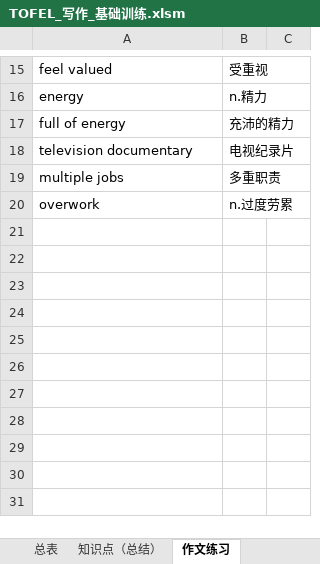
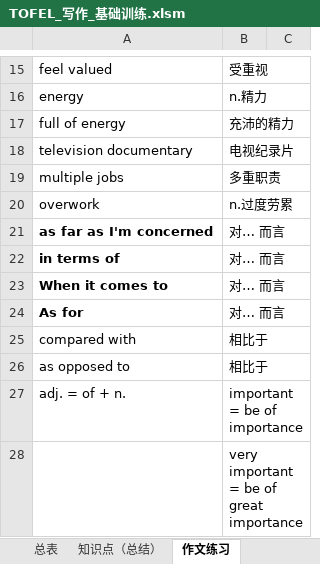
Before and after one commit to HiJody/TOFEL_STUDY, an Excel workbook: TOFEL_写作_基础训练.xlsm, sheet 作文练习, drawn as a sheet; only a part is shown, gaps mark what is left out; values as stored, in another font and other column widths than the file's, no borders; the diff covers the shown part only; the diff names each change by its address in the sheet, - before the commit and + after, or states it on an @@ line.

```diff
--- a/TOFEL_写作_基础训练.xlsm (sheet 作文练习)
+++ b/TOFEL_写作_基础训练.xlsm (sheet 作文练习)
+row 21: as far as I'm concerned | 对… 而言
+row 22: in terms of | 对… 而言
+row 23: When it comes to | 对… 而言
+row 24: As for | 对… 而言
+row 25: compared with | 相比于
+row 26: as opposed to | 相比于
+row 27: adj. = of + n. | important = be of importance
+row 28:  | very important = be of great importance
```
Also changed, not shown: 8 added rows and 1 edited cell elsewhere in this sheet, sheet 场景4-生活思考, sheet 场景3-健康环境, sheet 练习-场景3, sheet 场景2-家庭社会, other sheet tabs.
